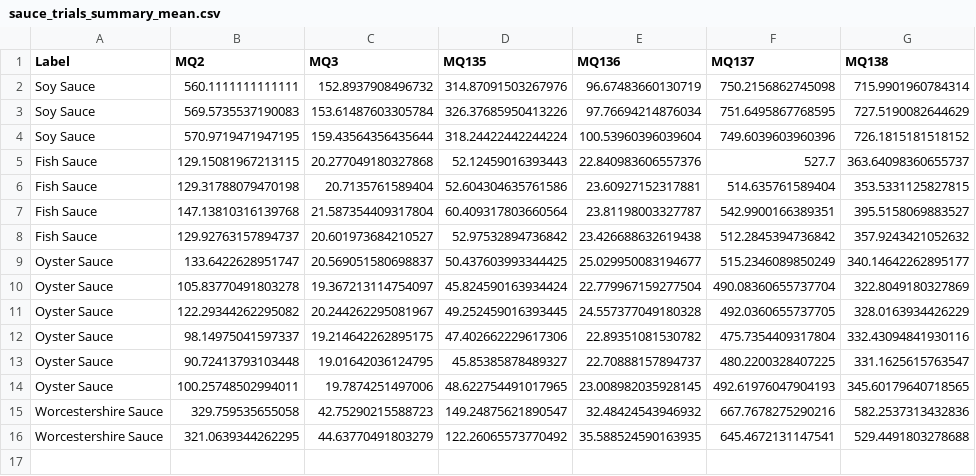
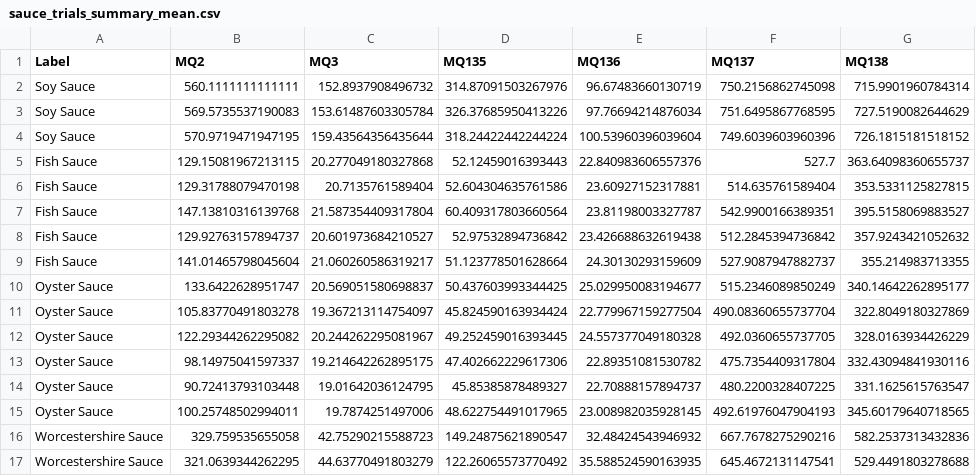
Before and after one commit to cbbendol23/enose-dark-sauce-classification, a CSV file: sauce_trials_summary_mean.csv, drawn as a sheet.

```diff
--- a/sauce_trials_summary_mean.csv
+++ b/sauce_trials_summary_mean.csv
@@ -8,2 +8,3 @@ Fish Sauce,147.13810316139768,21.587354409317804,60.409317803660564,23.811980033
 Fish Sauce,129.92763157894737,20.601973684210527,52.97532894736842,23.426688632619438,512.2845394736842,357.9243421052632
+Fish Sauce,141.01465798045604,21.060260586319217,51.123778501628664,24.30130293159609,527.9087947882737,355.214983713355
 Oyster Sauce,133.6422628951747,20.569051580698837,50.437603993344425,25.029950083194677,515.2346089850249,340.14642262895177
```
Also changed, not shown: sauce_trials_summary_advanced.csv, 2 other files.
